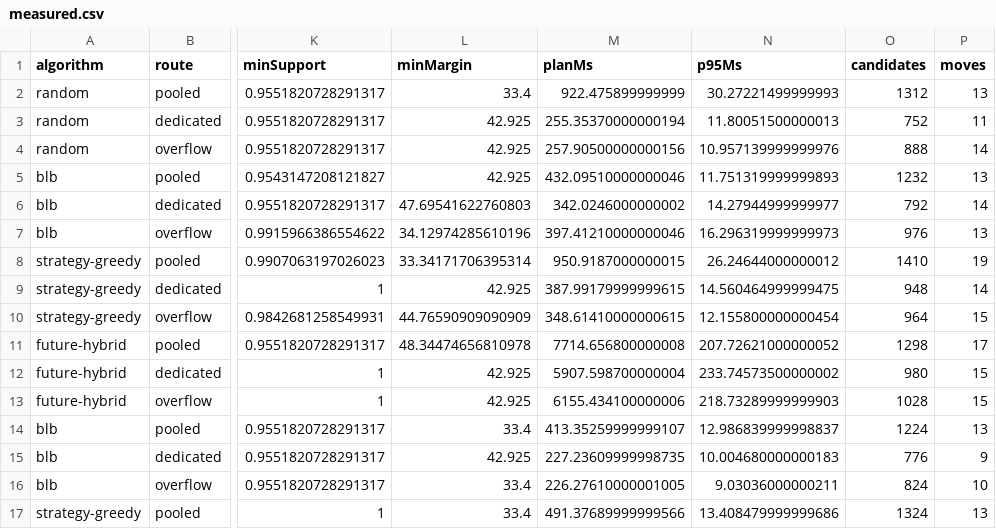
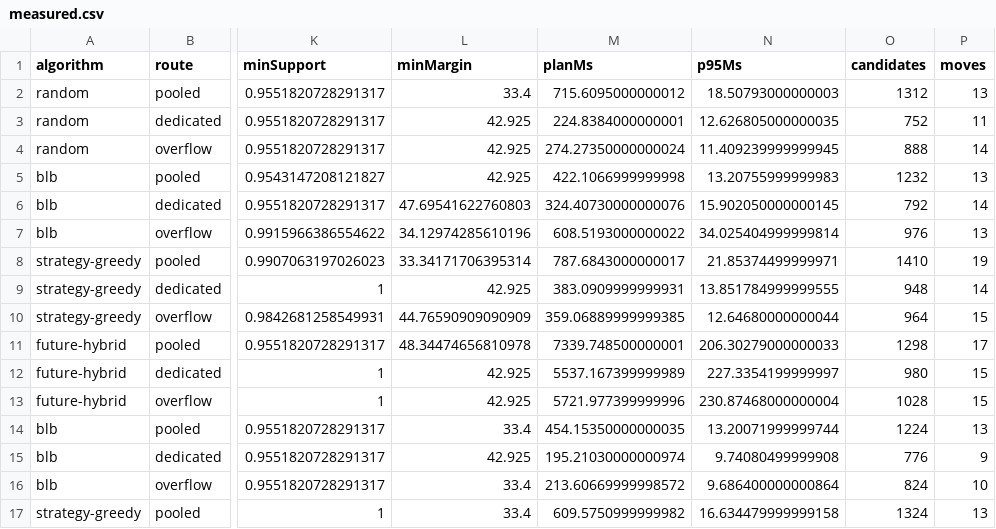
Before and after one commit to Eon12536/pallet-loading-lab, a CSV file: docs/alps-results/measured.csv, drawn as a sheet; only a part is shown, gaps mark what is left out; the diff covers the shown part only; the diff names each change by its address in the sheet, - before the commit and + after, or states it on an @@ line.

```diff
--- a/docs/alps-results/measured.csv
+++ b/docs/alps-results/measured.csv
-M2 (planMs): 922.475899999999
+M2 (planMs): 715.6095000000012
-N2 (p95Ms): 30.27221499999993
+N2 (p95Ms): 18.50793000000003
-M3 (planMs): 255.35370000000194
+M3 (planMs): 224.8384000000001
-N3 (p95Ms): 11.80051500000013
+N3 (p95Ms): 12.626805000000035
-M4 (planMs): 257.90500000000156
+M4 (planMs): 274.27350000000024
-N4 (p95Ms): 10.957139999999976
+N4 (p95Ms): 11.409239999999945
-M5 (planMs): 432.09510000000046
+M5 (planMs): 422.1066999999998
-N5 (p95Ms): 11.751319999999893
+N5 (p95Ms): 13.20755999999983
-M6 (planMs): 342.0246000000002
+M6 (planMs): 324.40730000000076
-N6 (p95Ms): 14.27944999999977
+N6 (p95Ms): 15.902050000000145
-M7 (planMs): 397.41210000000046
+M7 (planMs): 608.5193000000022
-N7 (p95Ms): 16.296319999999973
+N7 (p95Ms): 34.025404999999814
-M8 (planMs): 950.9187000000015
+M8 (planMs): 787.6843000000017
-N8 (p95Ms): 26.24644000000012
+N8 (p95Ms): 21.85374499999971
-M9 (planMs): 387.99179999999615
+M9 (planMs): 383.0909999999931
-N9 (p95Ms): 14.560464999999475
+N9 (p95Ms): 13.851784999999555
-M10 (planMs): 348.61410000000615
+M10 (planMs): 359.06889999999385
-N10 (p95Ms): 12.155800000000454
+N10 (p95Ms): 12.64680000000044
-M11 (planMs): 7714.656800000008
+M11 (planMs): 7339.748500000001
-N11 (p95Ms): 207.72621000000052
+N11 (p95Ms): 206.30279000000033
-M12 (planMs): 5907.598700000004
+M12 (planMs): 5537.167399999989
-N12 (p95Ms): 233.74573500000002
+N12 (p95Ms): 227.3354199999997
-M13 (planMs): 6155.434100000006
+M13 (planMs): 5721.977399999996
-N13 (p95Ms): 218.73289999999903
+N13 (p95Ms): 230.87468000000004
-M14 (planMs): 413.35259999999107
+M14 (planMs): 454.15350000000035
-N14 (p95Ms): 12.986839999998837
+N14 (p95Ms): 13.20071999999744
-M15 (planMs): 227.23609999998735
+M15 (planMs): 195.21030000000974
-N15 (p95Ms): 10.004680000000183
+N15 (p95Ms): 9.74080499999908
-M16 (planMs): 226.27610000001005
+M16 (planMs): 213.60669999998572
-N16 (p95Ms): 9.03036000000211
+N16 (p95Ms): 9.686400000000864
-M17 (planMs): 491.37689999999566
+M17 (planMs): 609.5750999999982
-N17 (p95Ms): 13.408479999999686
+N17 (p95Ms): 16.634479999999158
```
Also changed, not shown: 88 edited cells elsewhere in this file, 9 other files.
